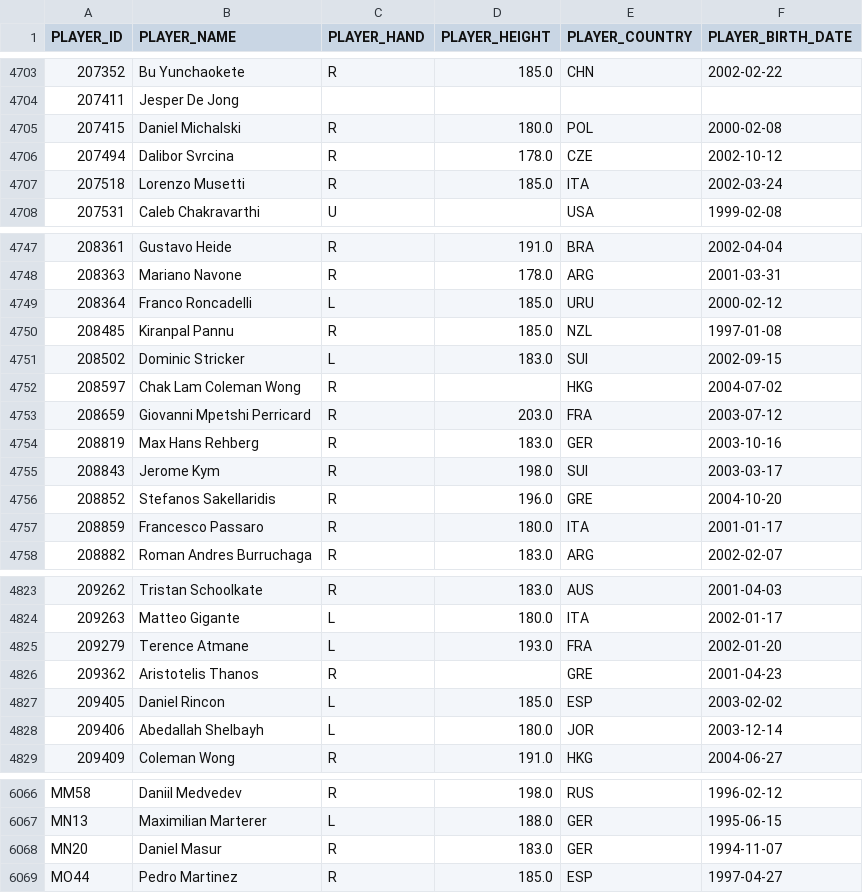
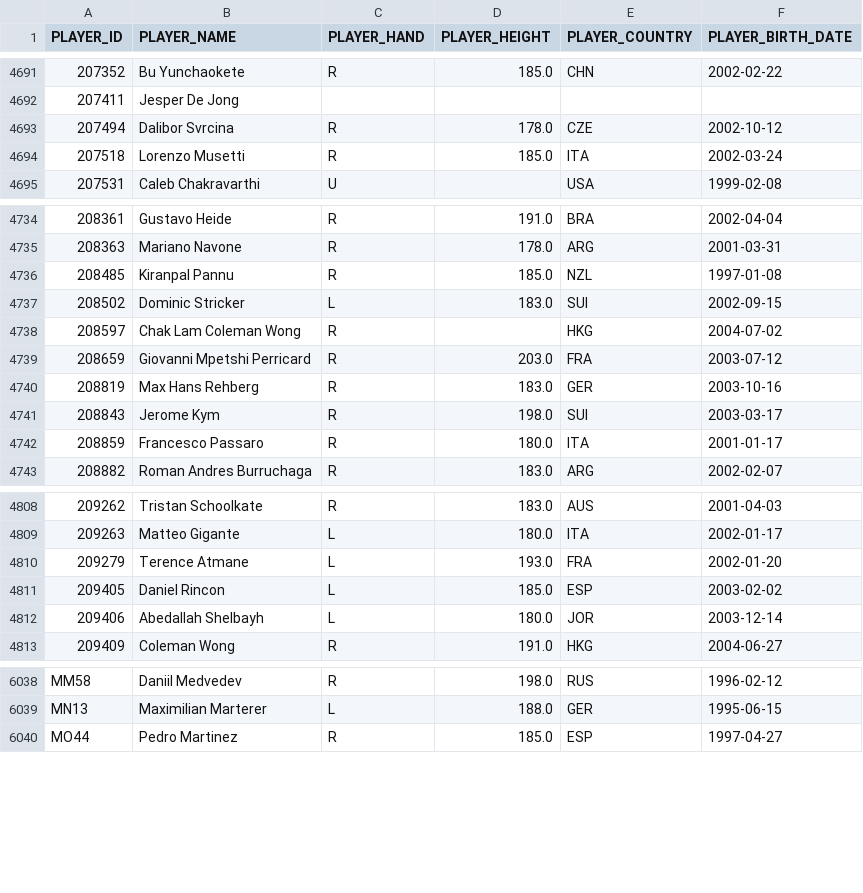
Before and after one commit to PauloRugani/tennis-data-analytics, a CSV file: data/silver/tb_atp_players.csv, drawn as a sheet; only a part is shown, gaps mark what is left out; the diff covers the shown part only.

```diff
--- a/data/silver/tb_atp_players.csv
+++ b/data/silver/tb_atp_players.csv
@@ -4704,3 +4692,2 @@ PLAYER_ID,PLAYER_NAME,PLAYER_HAND,PLAYER_HEIGHT,PLAYER_COUNTRY,PLAYER_BIRTH_DATE
 207411,Jesper De Jong,,,,
-207415,Daniel Michalski,R,180.0,POL,2000-02-08
 207494,Dalibor Svrcina,R,178.0,CZE,2002-10-12
@@ -4748,3 +4735,2 @@ PLAYER_ID,PLAYER_NAME,PLAYER_HAND,PLAYER_HEIGHT,PLAYER_COUNTRY,PLAYER_BIRTH_DATE
 208363,Mariano Navone,R,178.0,ARG,2001-03-31
-208364,Franco Roncadelli,L,185.0,URU,2000-02-12
 208485,Kiranpal Pannu,R,185.0,NZL,1997-01-08
@@ -4755,3 +4741,2 @@ PLAYER_ID,PLAYER_NAME,PLAYER_HAND,PLAYER_HEIGHT,PLAYER_COUNTRY,PLAYER_BIRTH_DATE
 208843,Jerome Kym,R,198.0,SUI,2003-03-17
-208852,Stefanos Sakellaridis,R,196.0,GRE,2004-10-20
 208859,Francesco Passaro,R,180.0,ITA,2001-01-17
@@ -4825,3 +4810,2 @@ PLAYER_ID,PLAYER_NAME,PLAYER_HAND,PLAYER_HEIGHT,PLAYER_COUNTRY,PLAYER_BIRTH_DATE
 209279,Terence Atmane,L,193.0,FRA,2002-01-20
-209362,Aristotelis Thanos,R,,GRE,2001-04-23
 209405,Daniel Rincon,L,185.0,ESP,2003-02-02
@@ -6067,3 +6039,2 @@ MM58,Daniil Medvedev,R,198.0,RUS,1996-02-12
 MN13,Maximilian Marterer,L,188.0,GER,1995-06-15
-MN20,Daniel Masur,R,183.0,GER,1994-11-07
 MO44,Pedro Martinez,R,185.0,ESP,1997-04-27
```
Also changed, not shown: 24 removed rows and 28 edited cells elsewhere in this file, data/gold/dimension/dim_players.csv, data/silver/tb_atp_tournaments.csv, 9 other files.
